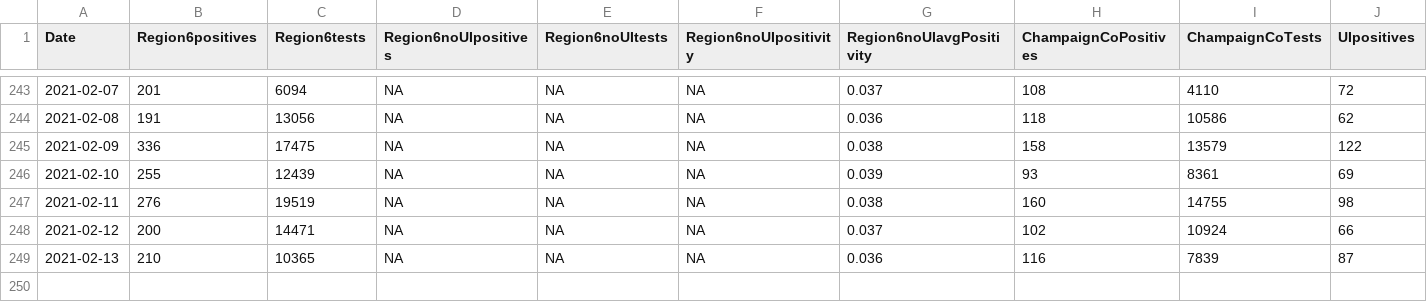
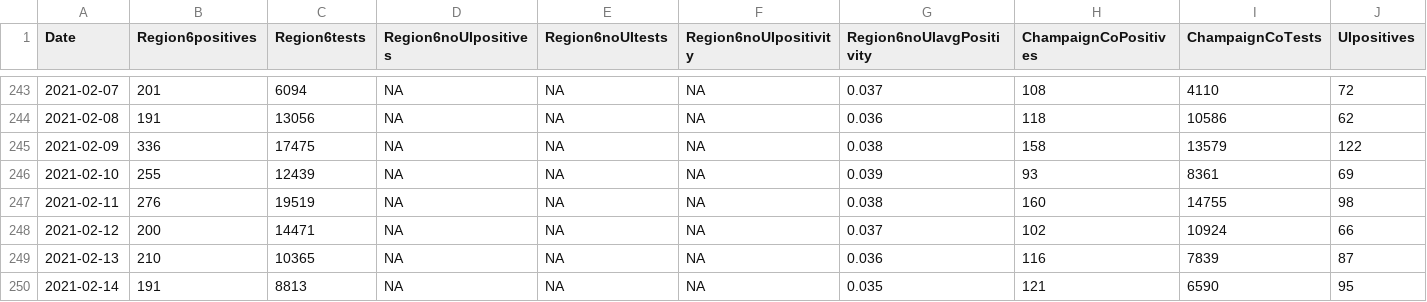
Before and after one commit to bzigterman/CUcovid, a CSV file: data/regioncovid.csv, drawn as a sheet; only a part is shown, gaps mark what is left out; rows hold the shown columns only; the diff names each change by its address in the sheet, - before the commit and + after, or states it on an @@ line.

```diff
--- a/data/regioncovid.csv
+++ b/data/regioncovid.csv
+row 250: 2021-02-14 | 191 | 8813 | NA | NA | NA | 0.035 | 121 | 6590 | 95
```
Also changed, not shown: data/CUcovid.csv, data/uicovid.csv, 26 other files.
